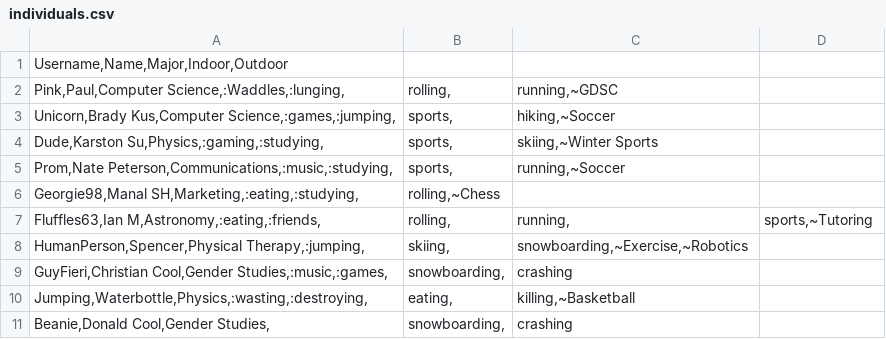
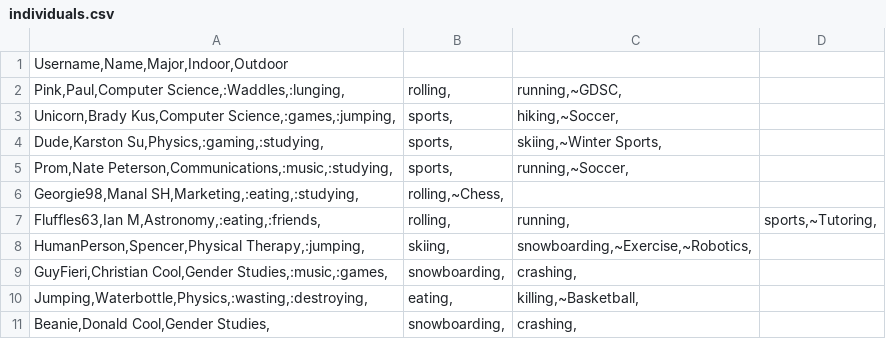
Before and after one commit to brku1225/t9Hack-FernandezKuzinski, a CSV file: individuals.csv, drawn as a sheet.

```diff
--- a/individuals.csv
+++ b/individuals.csv
@@ -1,11 +1,11 @@
 Username,Name,Major,Indoor,Outdoor
-Pink,Paul,Computer Science,:Waddles,:lunging,;rolling,;running,~GDSC
-Unicorn,Brady Kus,Computer Science,:games,:jumping,;sports,;hiking,~Soccer
-Dude,Karston Su,Physics,:gaming,:studying,;sports,;skiing,~Winter Sports
-Prom,Nate Peterson,Communications,:music,:studying,;sports,;running,~Soccer
-Georgie98,Manal SH,Marketing,:eating,:studying,;rolling,~Chess
-Fluffles63,Ian M,Astronomy,:eating,:friends,;rolling,;running,;sports,~Tutoring
-HumanPerson,Spencer,Physical Therapy,:jumping,;skiing,;snowboarding,~Exercise,~Robotics
-GuyFieri,Christian Cool,Gender Studies,:music,:games,;snowboarding,;crashing
-Jumping,Waterbottle,Physics,:wasting,:destroying,;eating,;killing,~Basketball
-Beanie,Donald Cool,Gender Studies,;snowboarding,;crashing
+Pink,Paul,Computer Science,:Waddles,:lunging,;rolling,;running,~GDSC,
+Unicorn,Brady Kus,Computer Science,:games,:jumping,;sports,;hiking,~Soccer,
+Dude,Karston Su,Physics,:gaming,:studying,;sports,;skiing,~Winter Sports,
+Prom,Nate Peterson,Communications,:music,:studying,;sports,;running,~Soccer,
+Georgie98,Manal SH,Marketing,:eating,:studying,;rolling,~Chess,
+Fluffles63,Ian M,Astronomy,:eating,:friends,;rolling,;running,;sports,~Tutoring,
+HumanPerson,Spencer,Physical Therapy,:jumping,;skiing,;snowboarding,~Exercise,~Robotics,
+GuyFieri,Christian Cool,Gender Studies,:music,:games,;snowboarding,;crashing,
+Jumping,Waterbottle,Physics,:wasting,:destroying,;eating,;killing,~Basketball,
+Beanie,Donald Cool,Gender Studies,;snowboarding,;crashing,
```
Also changed, not shown: 2 other files.
